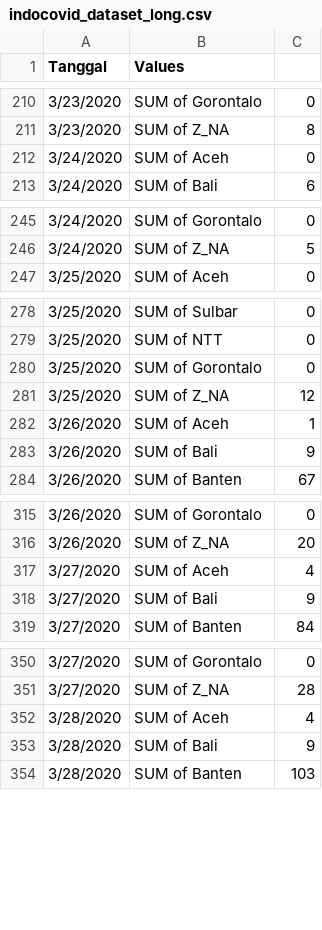
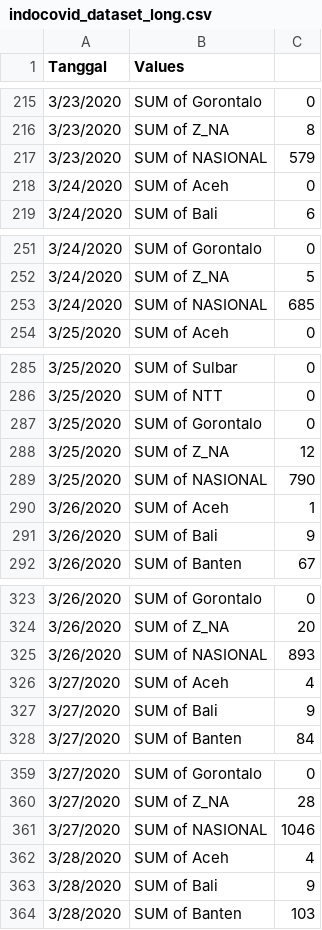
Before and after one commit to kurniayazid/Indocovid19-R0, a CSV file: indocovid_dataset_long.csv, drawn as a sheet; only a part is shown, gaps mark what is left out; the diff covers the shown part only; the diff names each change by its address in the sheet, - before the commit and + after, or states it on an @@ line.

```diff
--- a/indocovid_dataset_long.csv
+++ b/indocovid_dataset_long.csv
+row 217: 3/23/2020 | SUM of NASIONAL | 579
+row 253: 3/24/2020 | SUM of NASIONAL | 685
+row 289: 3/25/2020 | SUM of NASIONAL | 790
+row 325: 3/26/2020 | SUM of NASIONAL | 893
+row 361: 3/27/2020 | SUM of NASIONAL | 1046
```
Also changed, not shown: 58 added rows elsewhere in this file.
